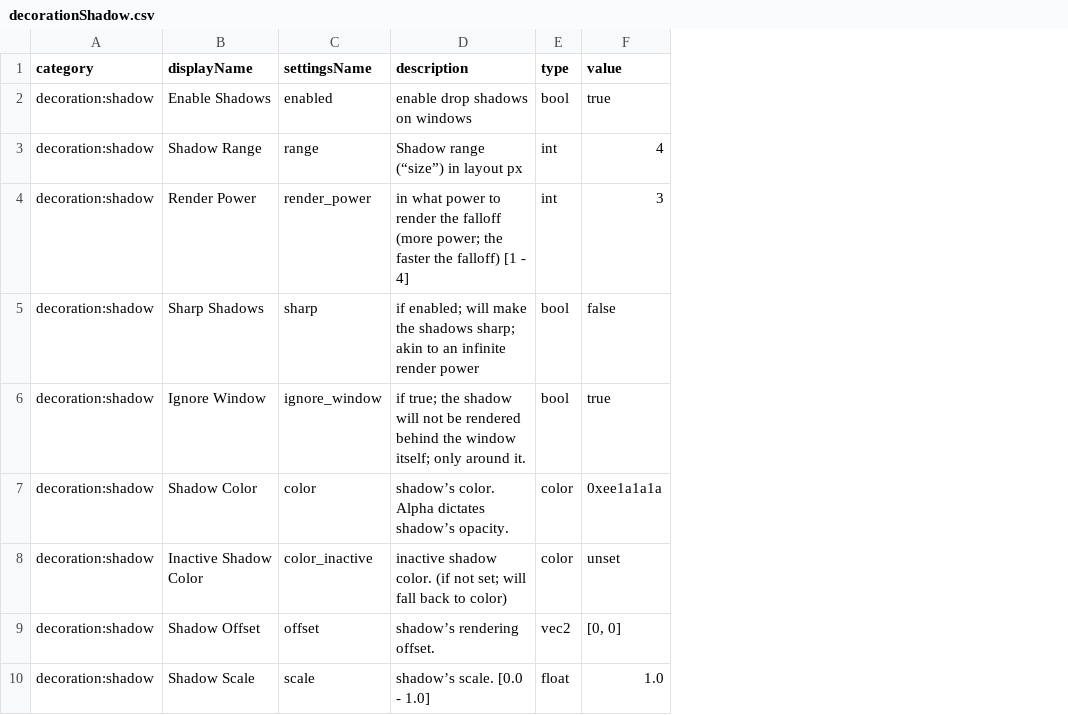
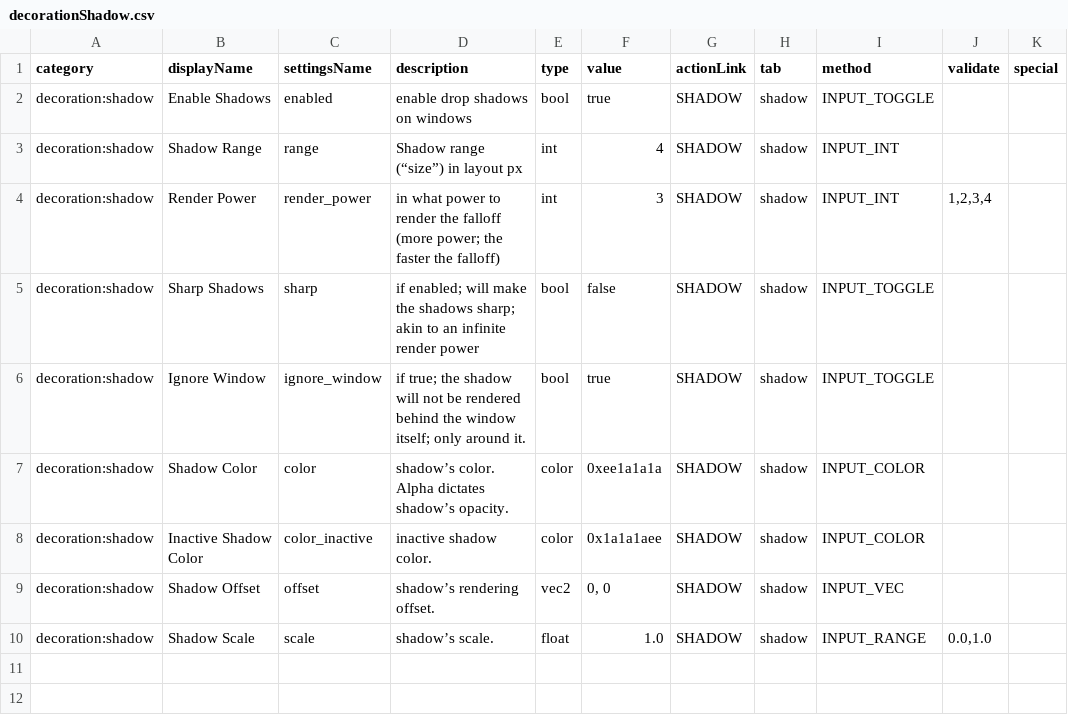
Before and after one commit to rajiWanigasingha/dot.config, a CSV file: hyprland/src/main/resources/defaults/decorationShadow.csv, drawn as a sheet; the diff names each change by its address in the sheet, - before the commit and + after, or states it on an @@ line.

```diff
--- a/hyprland/src/main/resources/defaults/decorationShadow.csv
+++ b/hyprland/src/main/resources/defaults/decorationShadow.csv
+column G (actionLink), rows 2-10: all SHADOW
+column H (tab), rows 2-10: all shadow
+column I (method), rows 2-10: INPUT_TOGGLE | INPUT_INT | INPUT_INT | INPUT_TOGGLE | INPUT_TOGGLE | INPUT_COLOR | INPUT_COLOR | INPUT_VEC | INPUT_RANGE
+column J (validate), rows 4-10: 1,2,3,4 |  |  |  |  |  | 0.0,1.0
+column K (special), empty
-D4 (description): …the falloff) [1 - 4]
+D4 (description): …the falloff)
-D8 (description): inactive shadow color. (if not set; will fall back to color)
+D8 (description): inactive shadow color.
-F8 (value): unset
+F8 (value): 0x1a1a1aee
-F9 (value): [0, 0]
+F9 (value): 0, 0
-D10 (description): shadow’s scale. [0.0 - 1.0]
+D10 (description): shadow’s scale.
```
Also changed, not shown: hyprland/src/main/resources/defaults/decoration.csv, hyprland/src/main/resources/defaults/decorationBlur.csv, 5 other files.
